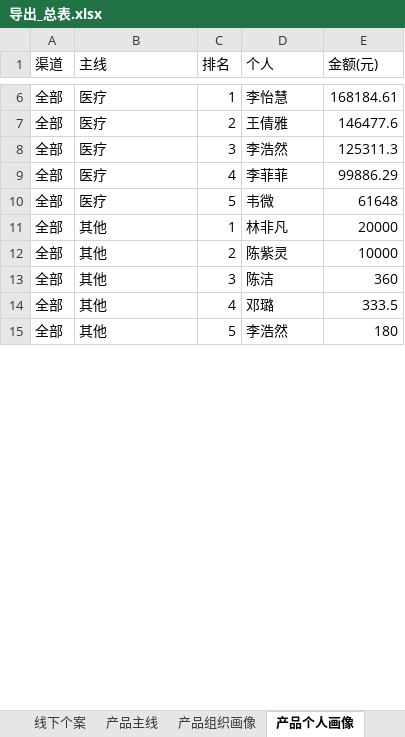
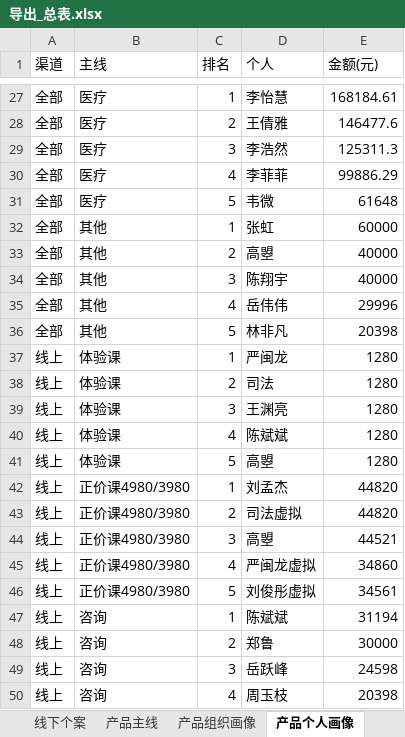
Before and after one commit to fannyqian/my-dashbord-for-guanxin, an Excel workbook: 导出_总表.xlsx, sheet 产品个人画像, drawn as a sheet; only a part is shown, gaps mark what is left out; values as stored, in another font and other column widths than the file's, no borders; addresses are those after the commit; the diff covers the shown part only; the diff names each change by its address in the sheet, - before the commit and + after, or states it on an @@ line.

```diff
--- a/导出_总表.xlsx (sheet 产品个人画像)
+++ b/导出_总表.xlsx (sheet 产品个人画像)
-D32 (个人): 林非凡
+D32 (个人): 张虹
-E32 (金额(元)): 20000
+E32 (金额(元)): 60000
-D33 (个人): 陈紫灵
+D33 (个人): 高曌
-E33 (金额(元)): 10000
+E33 (金额(元)): 40000
-D34 (个人): 陈洁
+D34 (个人): 陈翔宇
-E34 (金额(元)): 360
+E34 (金额(元)): 40000
-D35 (个人): 邓璐
+D35 (个人): 岳伟伟
-E35 (金额(元)): 333.5
+E35 (金额(元)): 29996
-D36 (个人): 李浩然
+D36 (个人): 林非凡
-E36 (金额(元)): 180
+E36 (金额(元)): 20398
+row 37: 线上 | 体验课 | 1 | 严闽龙 | 1280
+row 38: 线上 | 体验课 | 2 | 司法 | 1280
+row 39: 线上 | 体验课 | 3 | 王渊亮 | 1280
+row 40: 线上 | 体验课 | 4 | 陈斌斌 | 1280
+row 41: 线上 | 体验课 | 5 | 高曌 | 1280
+row 42: 线上 | 正价课4980/3980 | 1 | 刘孟杰 | 44820
+row 43: 线上 | 正价课4980/3980 | 2 | 司法虚拟 | 44820
+row 44: 线上 | 正价课4980/3980 | 3 | 高曌 | 44521
+row 45: 线上 | 正价课4980/3980 | 4 | 严闽龙虚拟 | 34860
+row 46: 线上 | 正价课4980/3980 | 5 | 刘俊彤虚拟 | 34561
+row 47: 线上 | 咨询 | 1 | 陈斌斌 | 31194
+row 48: 线上 | 咨询 | 2 | 郑鲁 | 30000
+row 49: 线上 | 咨询 | 3 | 岳跃峰 | 24598
+row 50: 线上 | 咨询 | 4 | 周玉枝 | 20398
```
Also changed, not shown: 52 added rows and 26 edited cells elsewhere in this sheet, sheet 组织产品明细, sheet 组织矩阵, sheet 产品主线, sheet 线下个案, sheet 线上个人, sheet 总表, 3 more sheets, 产品分析_导出.xlsx, 导出_总表_10月.xlsx, 6 other files.
